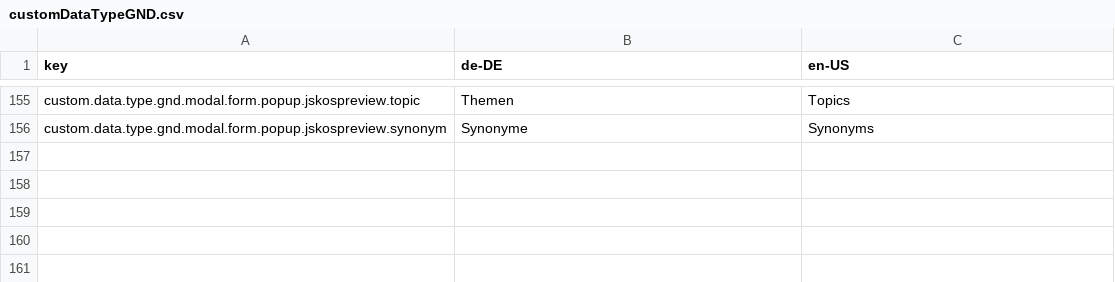
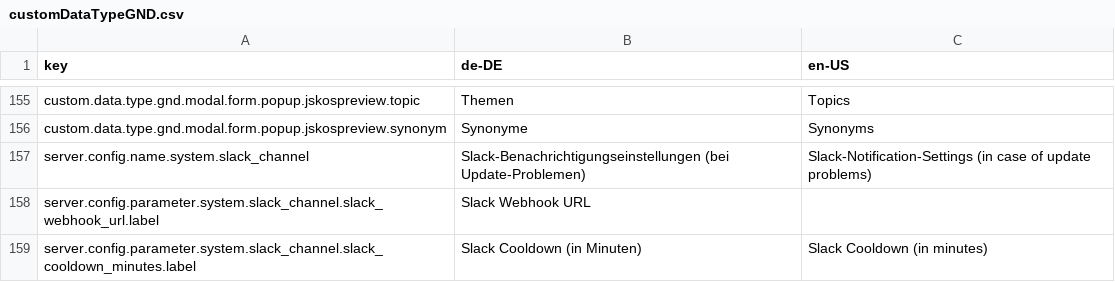
Before and after one commit to programmfabrik/fylr-plugin-custom-data-type-gnd, a CSV file: l10n/customDataTypeGND.csv, drawn as a sheet; only a part is shown, gaps mark what is left out.

Commit message:
added experimental slack-webhook für updater-problem.notifications

```diff
--- a/l10n/customDataTypeGND.csv
+++ b/l10n/customDataTypeGND.csv
@@ -156 +156,4 @@ custom.data.type.gnd.modal.form.popup.jskospreview.topic,Themen,Topics
 custom.data.type.gnd.modal.form.popup.jskospreview.synonym,Synonyme,Synonyms
+server.config.name.system.slack_channel,Slack-Benachrichtigungseinstellungen (bei Update-Problemen),Slack-Notification-Settings (in case of update problems)
+server.config.parameter.system.slack_channel.slack_webhook_url.label,Slack Webhook URL,
+server.config.parameter.system.slack_channel.slack_cooldown_minutes.label,Slack Cooldown (in Minuten),Slack Cooldown (in minutes)
```
Also changed, not shown: 5 other files.
